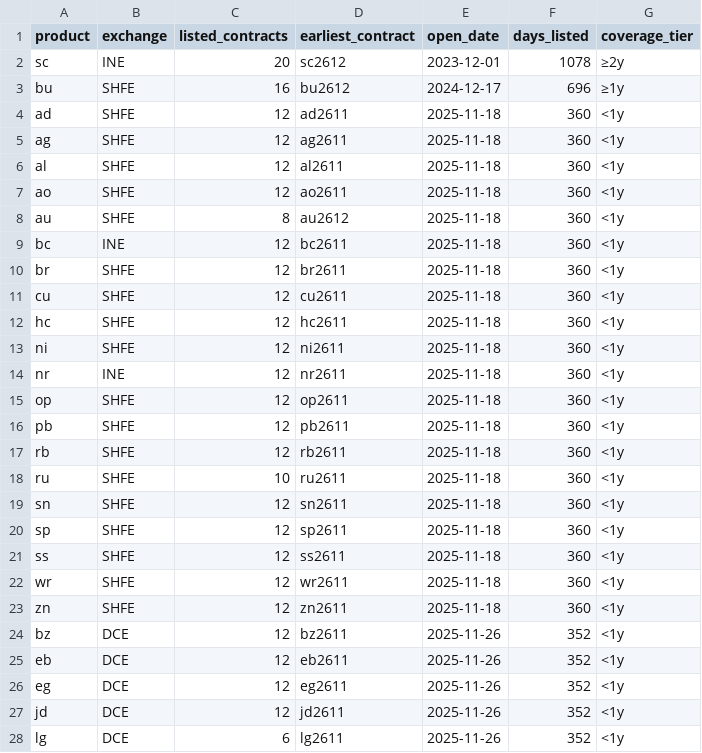
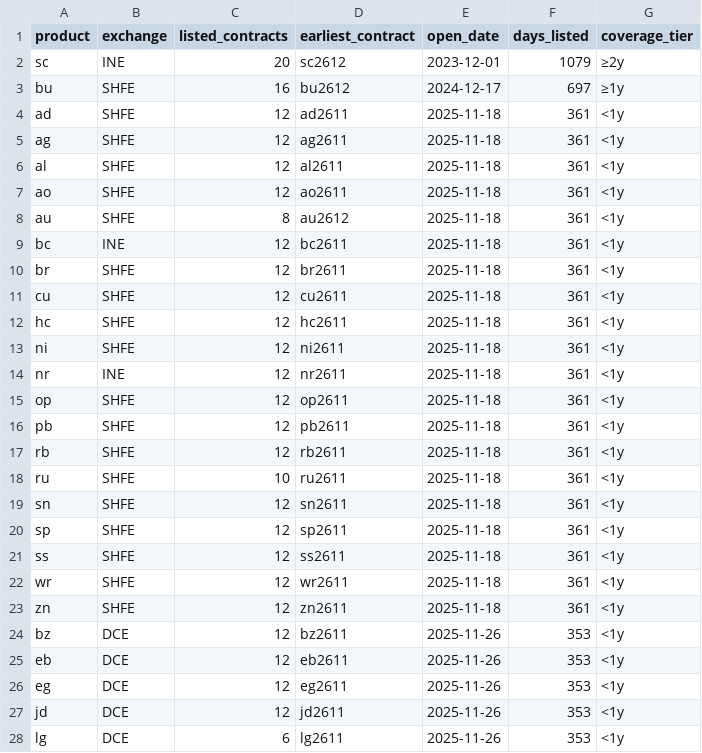
Before and after one commit to Wyndream/presbys, a CSV file: docs/presbys_products.csv, drawn as a sheet; only a part is shown; the diff covers the shown part only.

```diff
--- a/docs/presbys_products.csv
+++ b/docs/presbys_products.csv
@@ -1,28 +1,28 @@
 product,exchange,listed_contracts,earliest_contract,open_date,days_listed,coverage_tier
-"sc","INE",20,"sc2612","2023-12-01",1078,"≥2y"
-"bu","SHFE",16,"bu2612","2024-12-17",696,"≥1y"
-"ad","SHFE",12,"ad2611","2025-11-18",360,"<1y"
-"ag","SHFE",12,"ag2611","2025-11-18",360,"<1y"
-"al","SHFE",12,"al2611","2025-11-18",360,"<1y"
-"ao","SHFE",12,"ao2611","2025-11-18",360,"<1y"
-"au","SHFE",8,"au2612","2025-11-18",360,"<1y"
-"bc","INE",12,"bc2611","2025-11-18",360,"<1y"
-"br","SHFE",12,"br2611","2025-11-18",360,"<1y"
-"cu","SHFE",12,"cu2611","2025-11-18",360,"<1y"
-"hc","SHFE",12,"hc2611","2025-11-18",360,"<1y"
-"ni","SHFE",12,"ni2611","2025-11-18",360,"<1y"
-"nr","INE",12,"nr2611","2025-11-18",360,"<1y"
-"op","SHFE",12,"op2611","2025-11-18",360,"<1y"
-"pb","SHFE",12,"pb2611","2025-11-18",360,"<1y"
-"rb","SHFE",12,"rb2611","2025-11-18",360,"<1y"
-"ru","SHFE",10,"ru2611","2025-11-18",360,"<1y"
-"sn","SHFE",12,"sn2611","2025-11-18",360,"<1y"
-"sp","SHFE",12,"sp2611","2025-11-18",360,"<1y"
-"ss","SHFE",12,"ss2611","2025-11-18",360,"<1y"
-"wr","SHFE",12,"wr2611","2025-11-18",360,"<1y"
-"zn","SHFE",12,"zn2611","2025-11-18",360,"<1y"
-"bz","DCE",12,"bz2611","2025-11-26",352,"<1y"
-"eb","DCE",12,"eb2611","2025-11-26",352,"<1y"
-"eg","DCE",12,"eg2611","2025-11-26",352,"<1y"
-"jd","DCE",12,"jd2611","2025-11-26",352,"<1y"
-"lg","DCE",6,"lg2611","2025-11-26",352,"<1y"
+"sc","INE",20,"sc2612","2023-12-01",1079,"≥2y"
+"bu","SHFE",16,"bu2612","2024-12-17",697,"≥1y"
+"ad","SHFE",12,"ad2611","2025-11-18",361,"<1y"
+"ag","SHFE",12,"ag2611","2025-11-18",361,"<1y"
+"al","SHFE",12,"al2611","2025-11-18",361,"<1y"
+"ao","SHFE",12,"ao2611","2025-11-18",361,"<1y"
+"au","SHFE",8,"au2612","2025-11-18",361,"<1y"
+"bc","INE",12,"bc2611","2025-11-18",361,"<1y"
+"br","SHFE",12,"br2611","2025-11-18",361,"<1y"
+"cu","SHFE",12,"cu2611","2025-11-18",361,"<1y"
+"hc","SHFE",12,"hc2611","2025-11-18",361,"<1y"
+"ni","SHFE",12,"ni2611","2025-11-18",361,"<1y"
+"nr","INE",12,"nr2611","2025-11-18",361,"<1y"
+"op","SHFE",12,"op2611","2025-11-18",361,"<1y"
+"pb","SHFE",12,"pb2611","2025-11-18",361,"<1y"
+"rb","SHFE",12,"rb2611","2025-11-18",361,"<1y"
+"ru","SHFE",10,"ru2611","2025-11-18",361,"<1y"
+"sn","SHFE",12,"sn2611","2025-11-18",361,"<1y"
+"sp","SHFE",12,"sp2611","2025-11-18",361,"<1y"
+"ss","SHFE",12,"ss2611","2025-11-18",361,"<1y"
+"wr","SHFE",12,"wr2611","2025-11-18",361,"<1y"
+"zn","SHFE",12,"zn2611","2025-11-18",361,"<1y"
+"bz","DCE",12,"bz2611","2025-11-26",353,"<1y"
+"eb","DCE",12,"eb2611","2025-11-26",353,"<1y"
+"eg","DCE",12,"eg2611","2025-11-26",353,"<1y"
+"jd","DCE",12,"jd2611","2025-11-26",353,"<1y"
+"lg","DCE",6,"lg2611","2025-11-26",353,"<1y"
```
Also changed, not shown: 64 edited cells elsewhere in this file, 1 other file.
